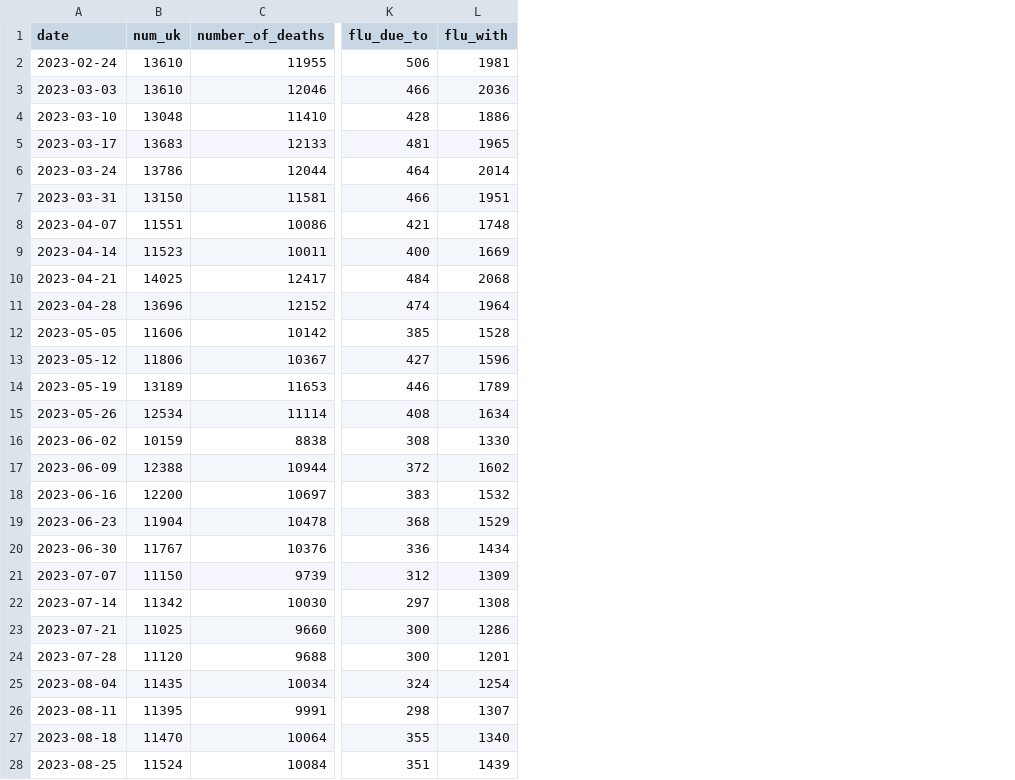
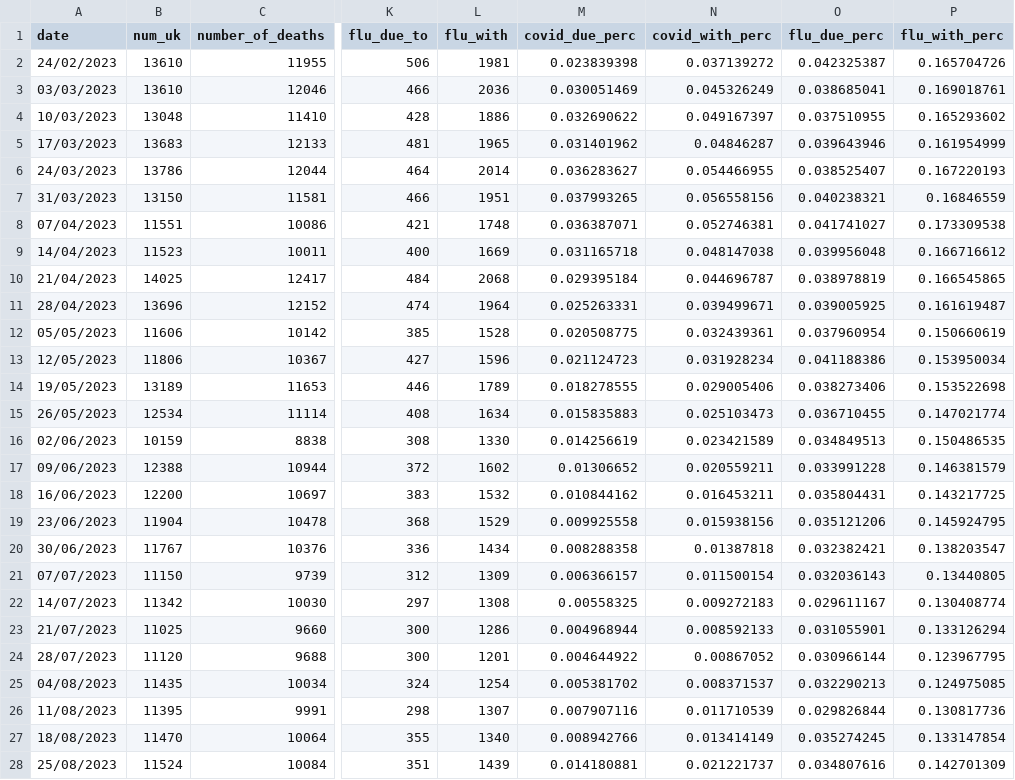
Before and after one commit to ONSSamBennett/rti-dashboard, a CSV file: static/data/data.csv, drawn as a sheet; only a part is shown, gaps mark what is left out; the diff covers the shown part only; the diff names each change by its address in the sheet, - before the commit and + after, or states it on an @@ line.

```diff
--- a/static/data/data.csv
+++ b/static/data/data.csv
+column M (covid_due_perc), rows 2-28: 0.023839398 | 0.030051469 | 0.032690622 | 0.031401962 | 0.036283627 | 0.037993265 | 0.036387071 | 0.031165718 | 0.029395184 | 0.025263331 | 0.020508775 | 0.021124723 | 0.018278555 | 0.015835883 | 0.014256619 | 0.01306652 | 0.010844162 | 0.009925558 | 0.008288358 | 0.006366157 | 0.00558325 | 0.004968944 | 0.004644922 | 0.005381702 | 0.007907116 | 0.008942766 | 0.014180881
+column N (covid_with_perc), rows 2-28: 0.037139272 | 0.045326249 | 0.049167397 | 0.04846287 | 0.054466955 | 0.056558156 | 0.052746381 | 0.048147038 | 0.044696787 | 0.039499671 | 0.032439361 | 0.031928234 | 0.029005406 | 0.025103473 | 0.023421589 | 0.020559211 | 0.016453211 | 0.015938156 | 0.01387818 | 0.011500154 | 0.009272183 | 0.008592133 | 0.00867052 | 0.008371537 | 0.011710539 | 0.013414149 | 0.021221737
+column O (flu_due_perc), rows 2-28: 0.042325387 | 0.038685041 | 0.037510955 | 0.039643946 | 0.038525407 | 0.040238321 | 0.041741027 | 0.039956048 | 0.038978819 | 0.039005925 | 0.037960954 | 0.041188386 | 0.038273406 | 0.036710455 | 0.034849513 | 0.033991228 | 0.035804431 | 0.035121206 | 0.032382421 | 0.032036143 | 0.029611167 | 0.031055901 | 0.030966144 | 0.032290213 | 0.029826844 | 0.035274245 | 0.034807616
+column P (flu_with_perc), rows 2-28: 0.165704726 | 0.169018761 | 0.165293602 | 0.161954999 | 0.167220193 | 0.16846559 | 0.173309538 | 0.166716612 | 0.166545865 | 0.161619487 | 0.150660619 | 0.153950034 | 0.153522698 | 0.147021774 | 0.150486535 | 0.146381579 | 0.143217725 | 0.145924795 | 0.138203547 | 0.13440805 | 0.130408774 | 0.133126294 | 0.123967795 | 0.124975085 | 0.130817736 | 0.133147854 | 0.142701309
-A2 (date): 2023-02-24
+A2 (date): 24/02/2023
-A3 (date): 2023-03-03
+A3 (date): 03/03/2023
-A4 (date): 2023-03-10
+A4 (date): 10/03/2023
-A5 (date): 2023-03-17
+A5 (date): 17/03/2023
-A6 (date): 2023-03-24
+A6 (date): 24/03/2023
-A7 (date): 2023-03-31
+A7 (date): 31/03/2023
-A8 (date): 2023-04-07
+A8 (date): 07/04/2023
-A9 (date): 2023-04-14
+A9 (date): 14/04/2023
-A10 (date): 2023-04-21
+A10 (date): 21/04/2023
-A11 (date): 2023-04-28
+A11 (date): 28/04/2023
-A12 (date): 2023-05-05
+A12 (date): 05/05/2023
-A13 (date): 2023-05-12
+A13 (date): 12/05/2023
-A14 (date): 2023-05-19
+A14 (date): 19/05/2023
-A15 (date): 2023-05-26
+A15 (date): 26/05/2023
-A16 (date): 2023-06-02
+A16 (date): 02/06/2023
-A17 (date): 2023-06-09
+A17 (date): 09/06/2023
-A18 (date): 2023-06-16
+A18 (date): 16/06/2023
-A19 (date): 2023-06-23
+A19 (date): 23/06/2023
-A20 (date): 2023-06-30
+A20 (date): 30/06/2023
-A21 (date): 2023-07-07
+A21 (date): 07/07/2023
-A22 (date): 2023-07-14
+A22 (date): 14/07/2023
-A23 (date): 2023-07-21
+A23 (date): 21/07/2023
-A24 (date): 2023-07-28
+A24 (date): 28/07/2023
-A25 (date): 2023-08-04
+A25 (date): 04/08/2023
-A26 (date): 2023-08-11
+A26 (date): 11/08/2023
-A27 (date): 2023-08-18
+A27 (date): 18/08/2023
-A28 (date): 2023-08-25
+A28 (date): 25/08/2023
```
Also changed, not shown: 78 edited cells elsewhere in this file, 2 other files.
